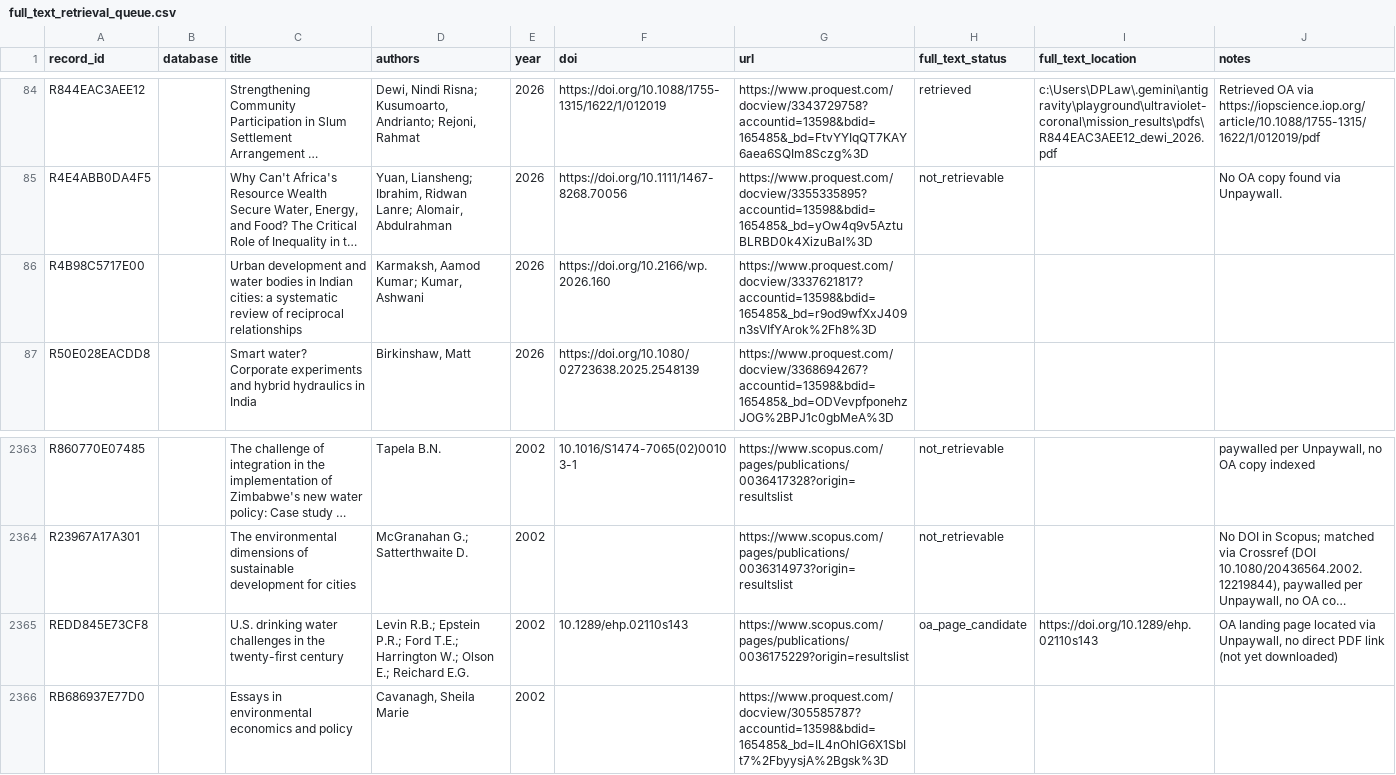
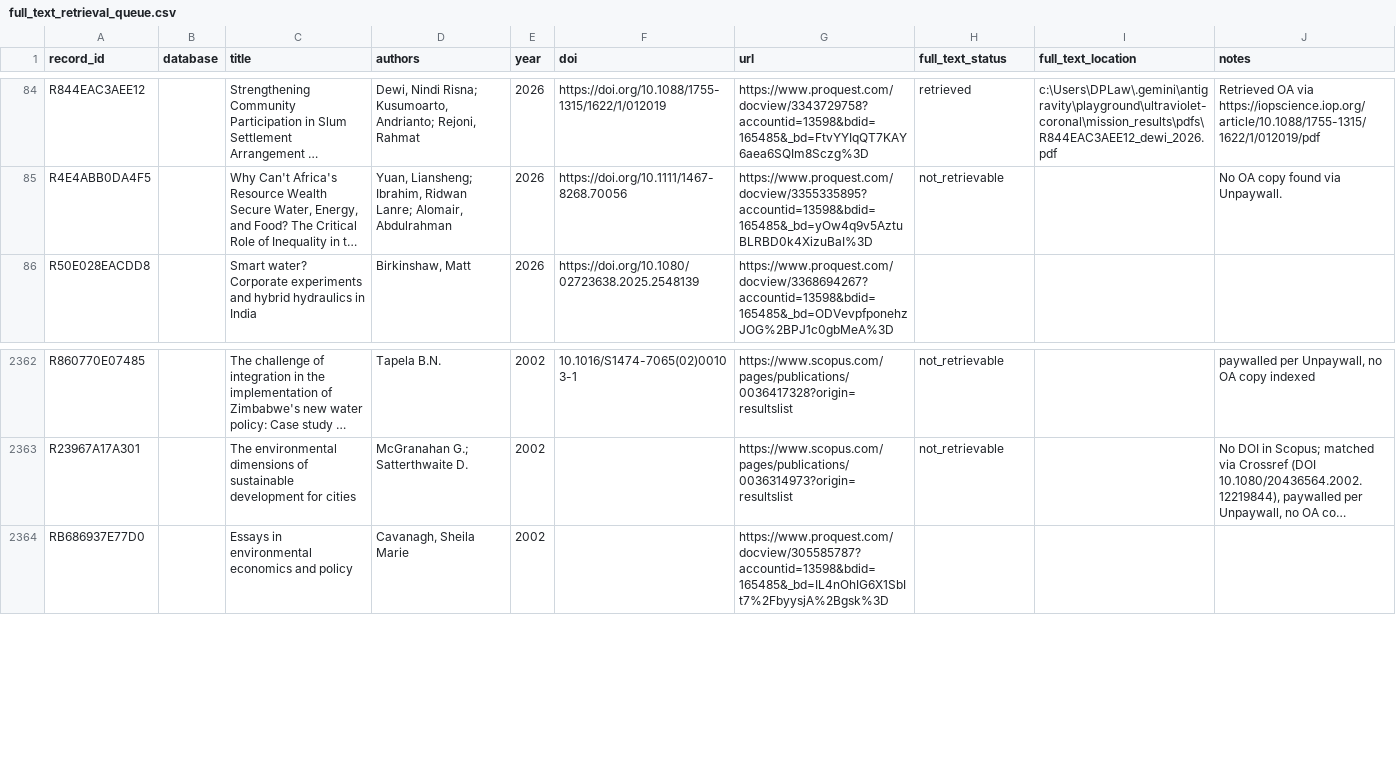
Before and after one commit to jrklaus8/water-law-dataset, a CSV file: legal-last-mile-systematic-review/02_screening/full_text/full_text_retrieval_queue.csv, drawn as a sheet; only a part is shown, gaps mark what is left out; long unchanged cells end in …; the diff names each change by its address in the sheet, - before the commit and + after, or states it on an @@ line.

```diff
--- a/legal-last-mile-systematic-review/02_screening/full_text/full_text_retrieval_queue.csv
+++ b/legal-last-mile-systematic-review/02_screening/full_text/full_text_retrieval_queue.csv
-row 86: R4B98C5717E00 |  | Urban development and water bodies in Indian cities: a systematic review of reciprocal relationships | Karmaksh, Aamod Kumar; Kumar, Ashwani | 2026 | https://doi.org/10.2166/wp.2026.160 | https://www.proquest.com/docview/3337621817?accountid=13598&bdid=165485&_bd=r9od9wfXxJ409n3sVIfYArok%2Fh8%3D
-row 2365: REDD845E73CF8 |  | U.S. drinking water challenges in the twenty-first century | Levin R.B.; Epstein P.R.; Ford T.E.; Harrington W.; Olson E.; Reichard E.G. | 2002 | 10.1289/ehp.02110s143 | https://www.scopus.com/pages/publications/0036175229?origin=resultslist | oa_page_candidate | https://doi.org/10.1289/ehp.02110s143 | OA landing page located via Unpaywall, no direct PDF link (not yet downloaded)
```
Also changed, not shown: legal-last-mile-systematic-review/02_screening/exclusion_log/exclusion_log.csv, 6 other files.
